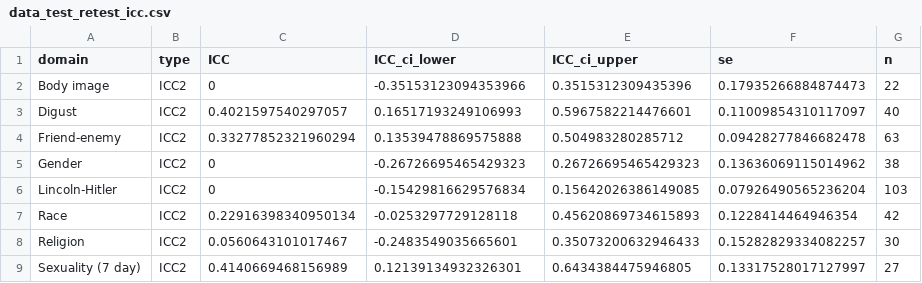
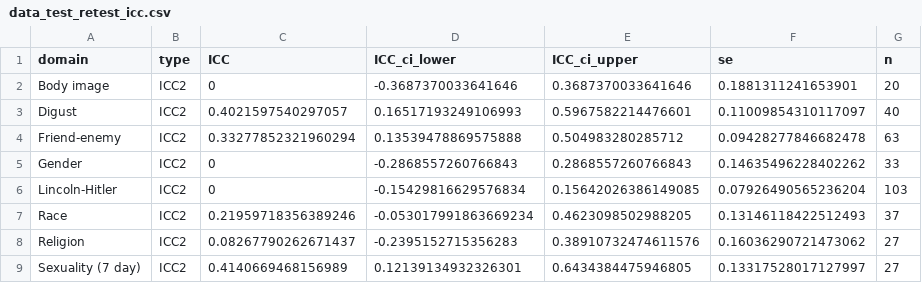
Before and after one commit to ianhussey/irap-reliability-meta-analysis, a CSV file: data/effect sizes for meta-analyses/data_test_retest_icc.csv, drawn as a sheet.

```diff
--- a/data/effect sizes for meta-analyses/data_test_retest_icc.csv
+++ b/data/effect sizes for meta-analyses/data_test_retest_icc.csv
@@ -1,9 +1,9 @@
 domain,type,ICC,ICC_ci_lower,ICC_ci_upper,se,n
-Body image,ICC2,0,-0.35153123094353966,0.3515312309435396,0.17935266884874473,22
+Body image,ICC2,0,-0.3687370033641646,0.3687370033641646,0.1881311241653901,20
 Digust,ICC2,0.4021597540297057,0.16517193249106993,0.5967582214476601,0.11009854310117097,40
 Friend-enemy,ICC2,0.33277852321960294,0.13539478869575888,0.504983280285712,0.09428277846682478,63
-Gender,ICC2,0,-0.26726695465429323,0.26726695465429323,0.13636069115014962,38
+Gender,ICC2,0,-0.2868557260766843,0.2868557260766843,0.14635496228402262,33
 Lincoln-Hitler,ICC2,0,-0.15429816629576834,0.15642026386149085,0.07926490565236204,103
-Race,ICC2,0.22916398340950134,-0.0253297729128118,0.45620869734615893,0.1228414464946354,42
-Religion,ICC2,0.0560643101017467,-0.2483549035665601,0.35073200632946433,0.15282829334082257,30
+Race,ICC2,0.21959718356389246,-0.053017991863669234,0.4623098502988205,0.13146118422512493,37
+Religion,ICC2,0.08267790262671437,-0.2395152715356283,0.38910732474611576,0.16036290721473062,27
 Sexuality (7 day),ICC2,0.4140669468156989,0.12139134932326301,0.6434384475946805,0.13317528017127997,27
```
Also changed, not shown: 9 other files.
